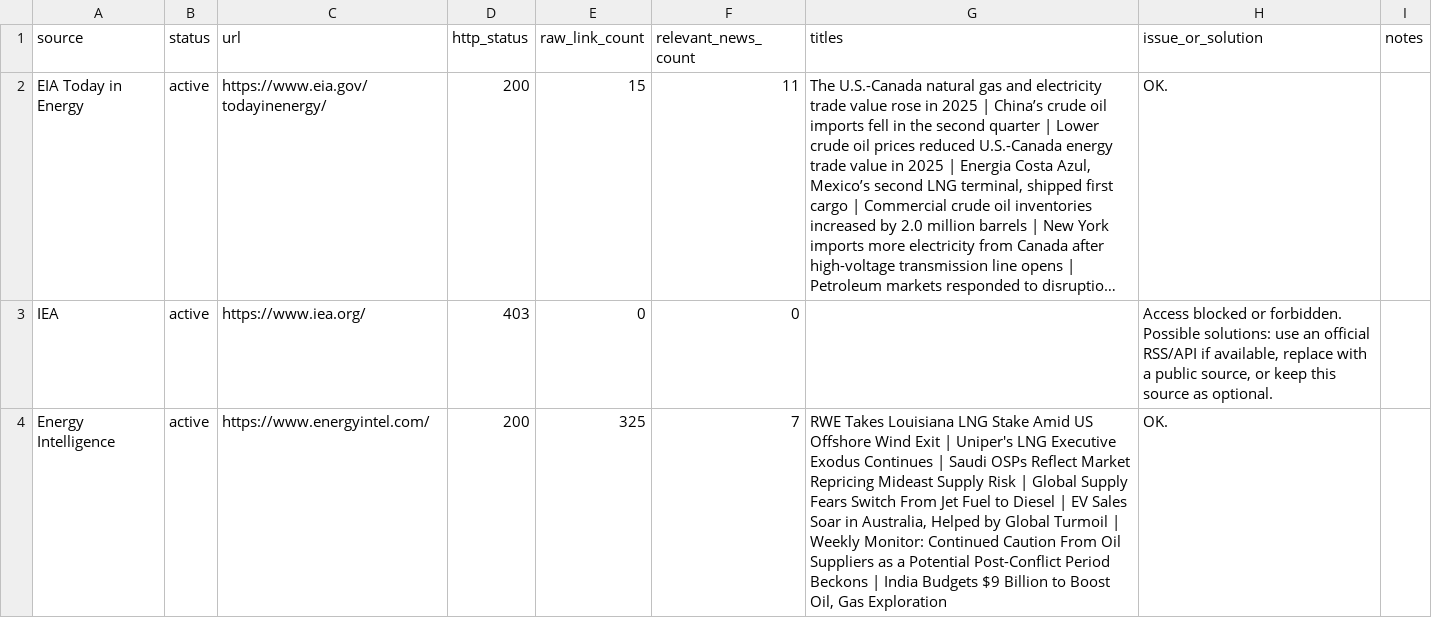
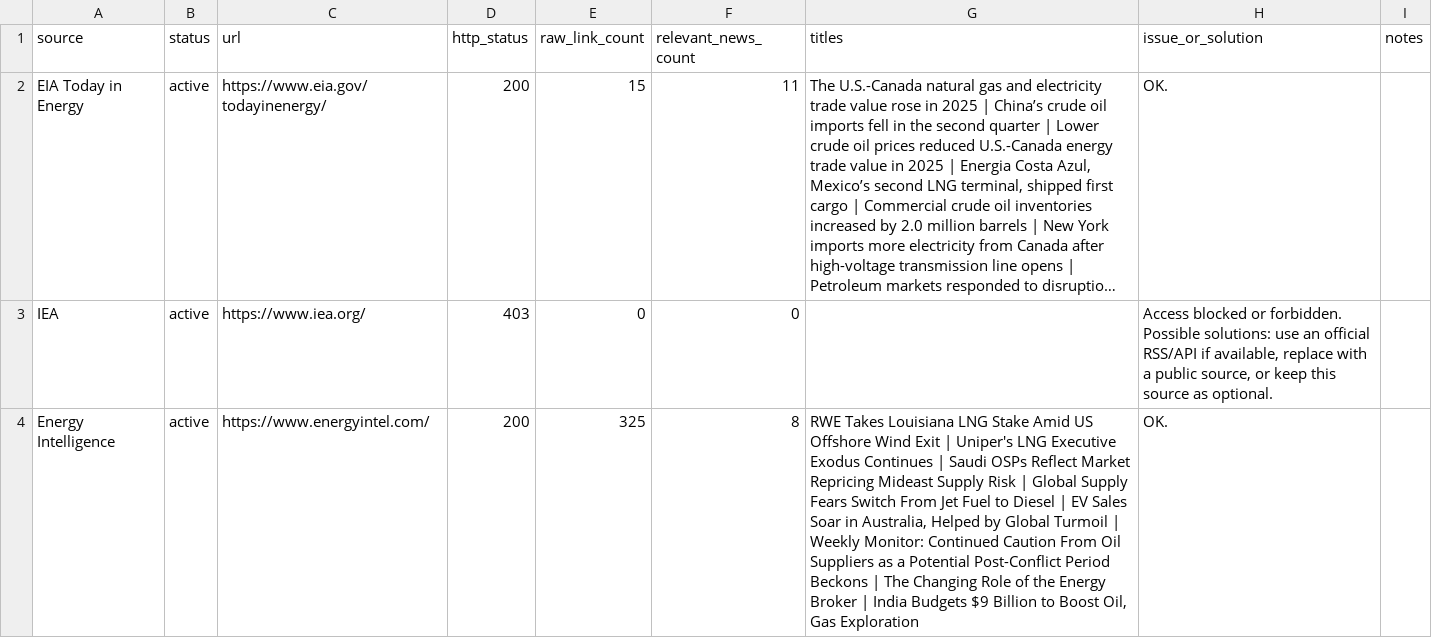
Before and after one commit to alejandroiq/scrapping_agent, a CSV file: market_watch_source_probe_results.csv, drawn as a sheet; only a part is shown; long unchanged cells end in …; the diff covers the shown part only; the diff names each change by its address in the sheet, - before the commit and + after, or states it on an @@ line.

```diff
--- a/market_watch_source_probe_results.csv
+++ b/market_watch_source_probe_results.csv
-F4 (relevant_news_count): 7
+F4 (relevant_news_count): 8
-G4 (titles): …Beckons | India Budgets…
+G4 (titles): …Beckons | The Changing Role of the Energy Broker | India Budgets…
```
Also changed, not shown: 2 edited cells elsewhere in this file, market_watch_source_probe_summary_log.csv, 1 other file.
